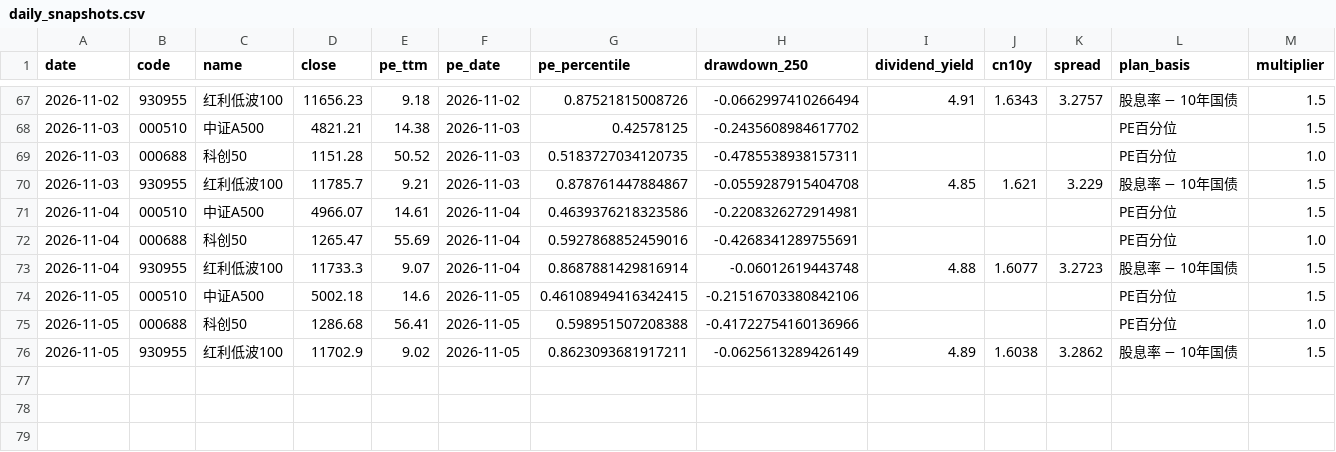
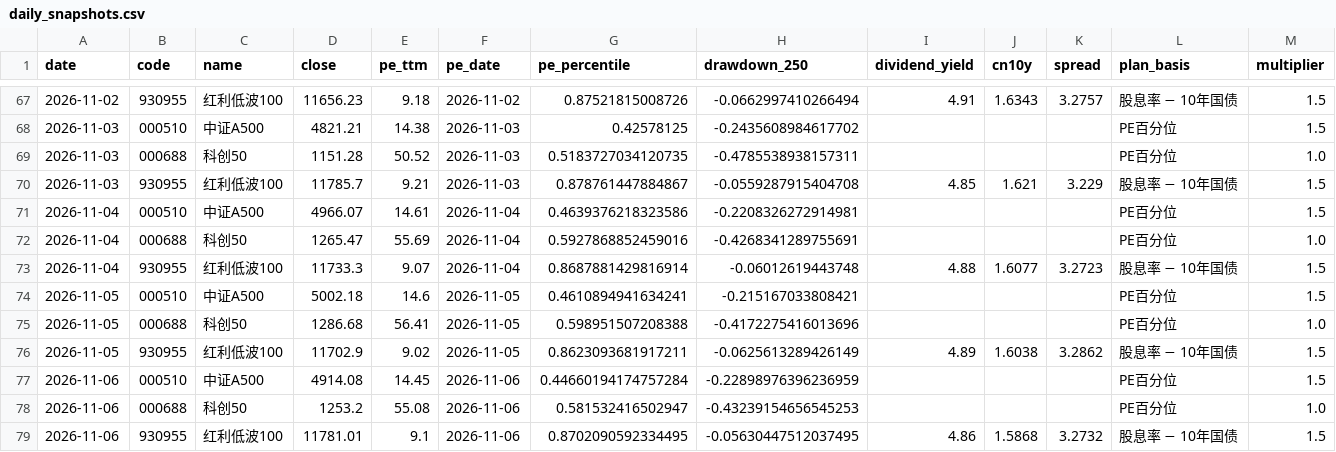
Before and after one commit to ConnieLH/etf-monitor-cloud, a CSV file: history/daily_snapshots.csv, drawn as a sheet; only a part is shown, gaps mark what is left out; rows hold the shown columns only; the diff names each change by its address in the sheet, - before the commit and + after, or states it on an @@ line.

```diff
--- a/history/daily_snapshots.csv
+++ b/history/daily_snapshots.csv
-G74 (pe_percentile): 0.46108949416342415
+G74 (pe_percentile): 0.4610894941634241
-H74 (drawdown_250): -0.21516703380842106
+H74 (drawdown_250): -0.215167033808421
-H75 (drawdown_250): -0.41722754160136966
+H75 (drawdown_250): -0.4172275416013696
+row 77: 2026-11-06 | 000510 | 中证A500 | 4914.08 | 14.45 | 2026-11-06 | 0.44660194174757284 | -0.22898976396236959 |  |  |  | PE百分位 | 1.5
+row 78: 2026-11-06 | 000688 | 科创50 | 1253.2 | 55.08 | 2026-11-06 | 0.581532416502947 | -0.43239154656545253 |  |  |  | PE百分位 | 1.0
+row 79: 2026-11-06 | 930955 | 红利低波100 | 11781.01 | 9.1 | 2026-11-06 | 0.8702090592334495 | -0.05630447512037495 | 4.86 | 1.5868 | 3.2732 | 股息率 − 10年国债 | 1.5
```
Also changed, not shown: history/dividend_yield_history.csv.
